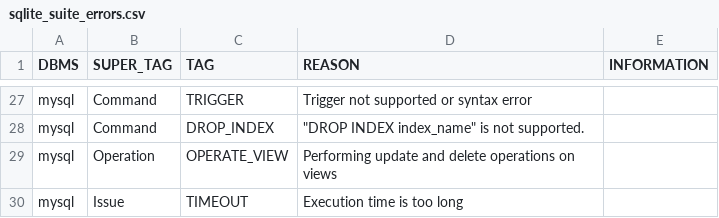
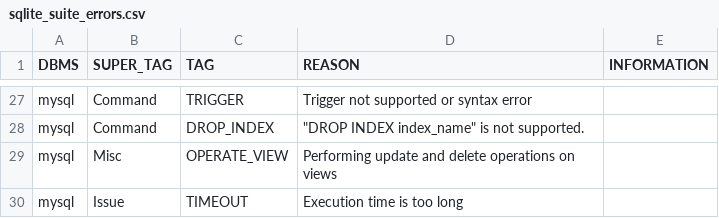
Before and after one commit to suyZhong/SQuaLity, a CSV file: data/sqlite_suite_errors.csv, drawn as a sheet; only a part is shown, gaps mark what is left out; the diff covers the shown part only.

```diff
--- a/data/sqlite_suite_errors.csv
+++ b/data/sqlite_suite_errors.csv
@@ -28,3 +28,3 @@ mysql,Command,TRIGGER,Trigger not supported or syntax error,
 mysql,Command,DROP_INDEX,"""DROP INDEX index_name"" is not supported.",
-mysql,Operation,OPERATE_VIEW,Performing update and delete operations on views,
+mysql,Misc,OPERATE_VIEW,Performing update and delete operations on views,
 mysql,Issue,TIMEOUT,Execution time is too long,
```
Also changed, not shown: 15 edited cells elsewhere in this file, 2 other files.
